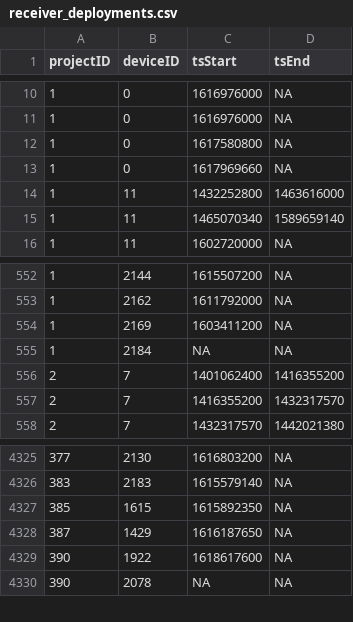
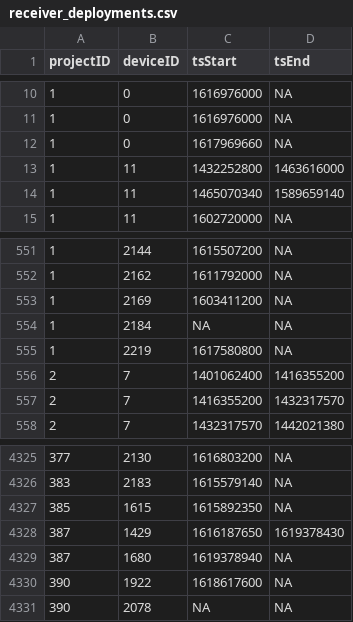
Before and after one commit to jbrzusto/motus-metadata-history, a CSV file: receiver_deployments.csv, drawn as a sheet; only a part is shown, gaps mark what is left out.

```diff
--- a/receiver_deployments.csv
+++ b/receiver_deployments.csv
@@ -11,3 +11,2 @@
 1,0,1616976000,NA
-1,0,1617580800,NA
 1,0,1617969660,NA
@@ -555,2 +554,3 @@
 1,2184,NA,NA
+1,2219,1617580800,NA
 2,7,1401062400,1416355200
@@ -4327,3 +4327,4 @@
 385,1615,1615892350,NA
-387,1429,1616187650,NA
+387,1429,1616187650,1619378430
+387,1680,1619378940,NA
 390,1922,1618617600,NA
```
Also changed, not shown: 2 other files.
